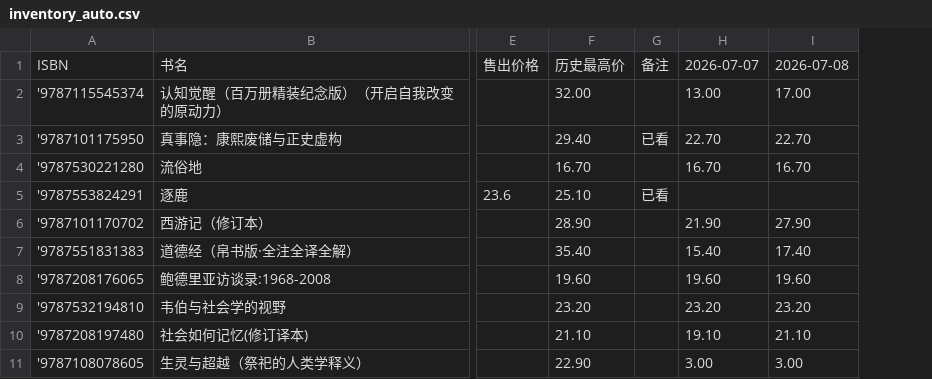
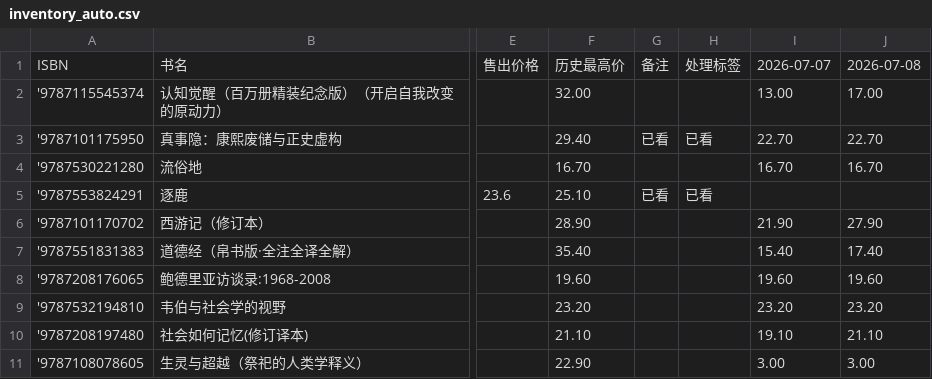
Before and after one commit to lipingxu/dzy_inventory, a CSV file: inventory_auto.csv, drawn as a sheet; only a part is shown, gaps mark what is left out; the diff names each change by its address in the sheet, - before the commit and + after, or states it on an @@ line.

```diff
--- a/inventory_auto.csv
+++ b/inventory_auto.csv
+column H, rows 1-5: 处理标签 |  | 已看 |  | 已看
```
Also changed, not shown: manual_overrides.csv.
